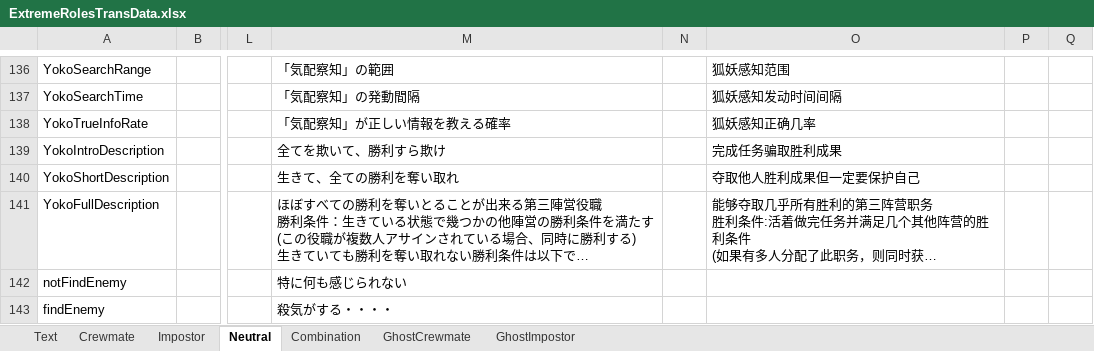
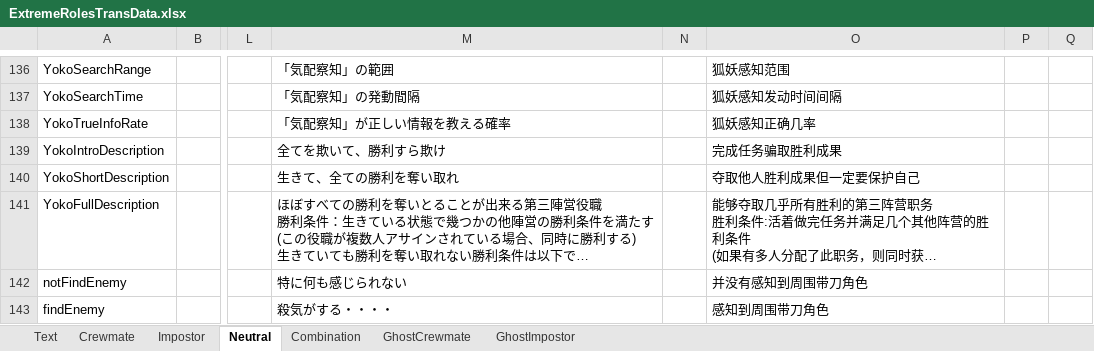
Before and after one commit to yukieiji/ExtremeRoles, an Excel workbook: ExtremeRolesTransData.xlsx, sheet Neutral, drawn as a sheet; only a part is shown, gaps mark what is left out; long unchanged cells end in …; values as stored, in another font and other column widths than the file's, no borders; the diff names each change by its address in the sheet, - before the commit and + after, or states it on an @@ line.

Commit message:
update:ch trans

```diff
--- a/ExtremeRolesTransData.xlsx (sheet Neutral)
+++ b/ExtremeRolesTransData.xlsx (sheet Neutral)
-O142: (empty)
+O142: 并没有感知到周围带刀角色
-O143: (empty)
+O143: 感知到周围带刀角色
```
Also changed, not shown: 1 other file.
